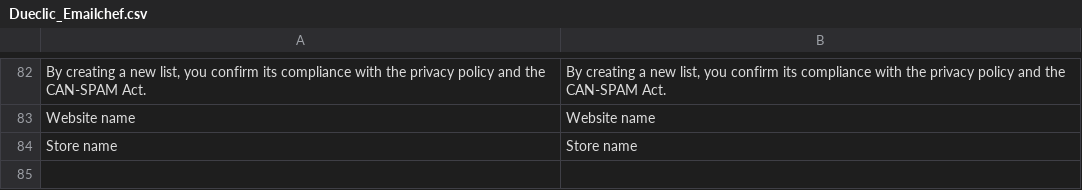
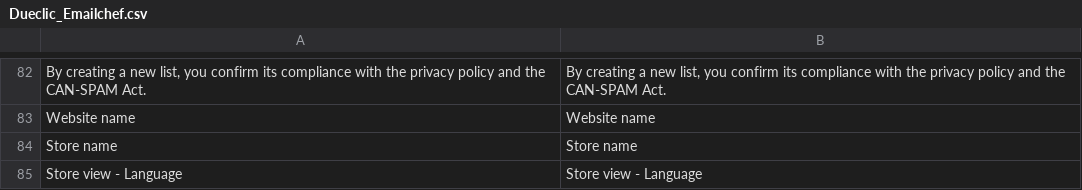
Before and after one commit to dueclic/emailchef-for-magento, a CSV file: app/locale/en_US/Dueclic_Emailchef.csv, drawn as a sheet; only a part is shown, gaps mark what is left out.

```diff
--- a/app/locale/en_US/Dueclic_Emailchef.csv
+++ b/app/locale/en_US/Dueclic_Emailchef.csv
@@ -84 +84,2 @@
 "Store name", "Store name"
+"Store view - Language","Store view - Language"
```
Also changed, not shown: app/locale/it_IT/Dueclic_Emailchef.csv, 1 other file.
